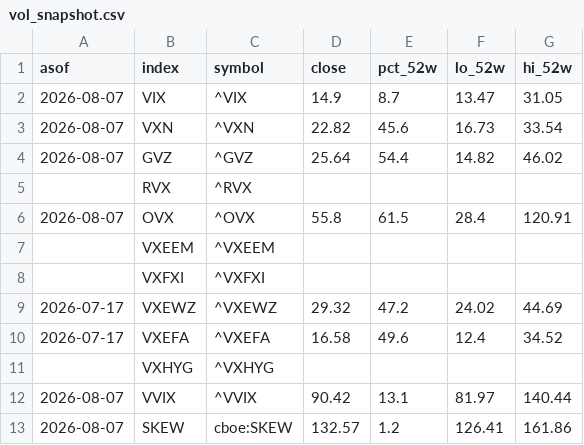
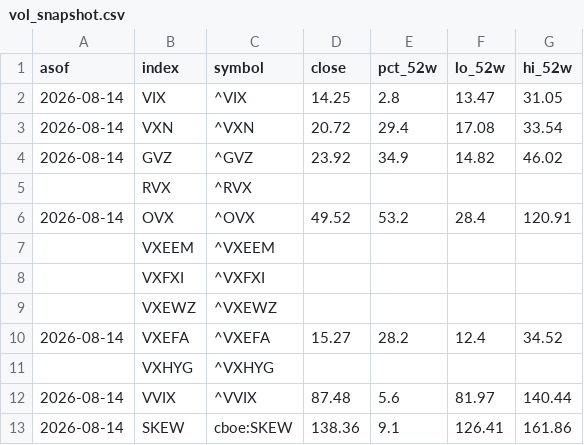
Before and after one commit to 8wy88kzpj9-pixel/hull-price-pipeline, a CSV file: data/vol_snapshot.csv, drawn as a sheet.

```diff
--- a/data/vol_snapshot.csv
+++ b/data/vol_snapshot.csv
@@ -1,13 +1,13 @@
 asof,index,symbol,close,pct_52w,lo_52w,hi_52w
-2026-08-07,VIX,^VIX,14.9,8.7,13.47,31.05
-2026-08-07,VXN,^VXN,22.82,45.6,16.73,33.54
-2026-08-07,GVZ,^GVZ,25.64,54.4,14.82,46.02
+2026-08-14,VIX,^VIX,14.25,2.8,13.47,31.05
+2026-08-14,VXN,^VXN,20.72,29.4,17.08,33.54
+2026-08-14,GVZ,^GVZ,23.92,34.9,14.82,46.02
 ,RVX,^RVX,,,,
-2026-08-07,OVX,^OVX,55.8,61.5,28.4,120.91
+2026-08-14,OVX,^OVX,49.52,53.2,28.4,120.91
 ,VXEEM,^VXEEM,,,,
 ,VXFXI,^VXFXI,,,,
-2026-07-17,VXEWZ,^VXEWZ,29.32,47.2,24.02,44.69
-2026-07-17,VXEFA,^VXEFA,16.58,49.6,12.4,34.52
+,VXEWZ,^VXEWZ,,,,
+2026-08-14,VXEFA,^VXEFA,15.27,28.2,12.4,34.52
 ,VXHYG,^VXHYG,,,,
-2026-08-07,VVIX,^VVIX,90.42,13.1,81.97,140.44
-2026-08-07,SKEW,cboe:SKEW,132.57,1.2,126.41,161.86
+2026-08-14,VVIX,^VVIX,87.48,5.6,81.97,140.44
+2026-08-14,SKEW,cboe:SKEW,138.36,9.1,126.41,161.86
```
Also changed, not shown: data/hull3d.csv, data/hull_weekly.csv, 4 other files.
